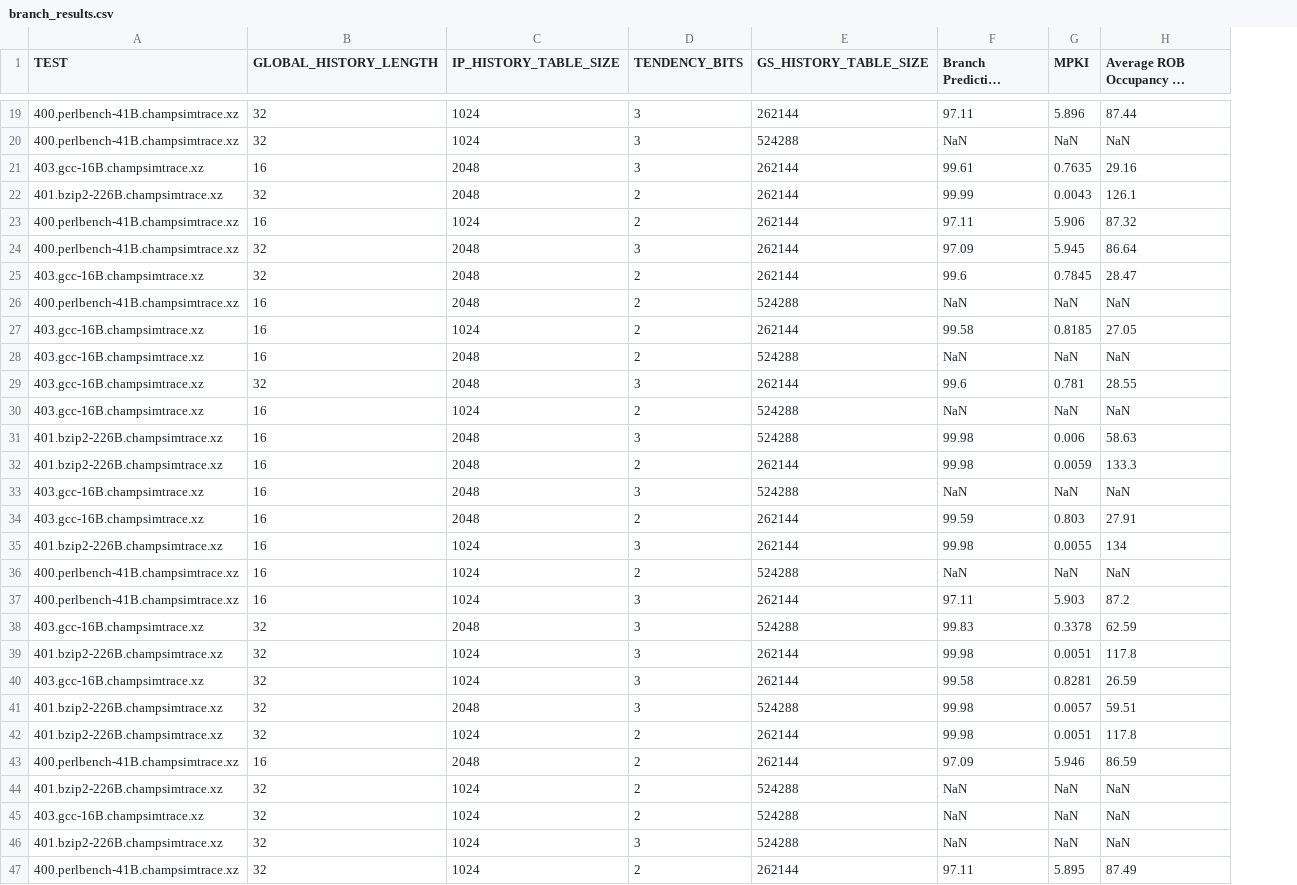
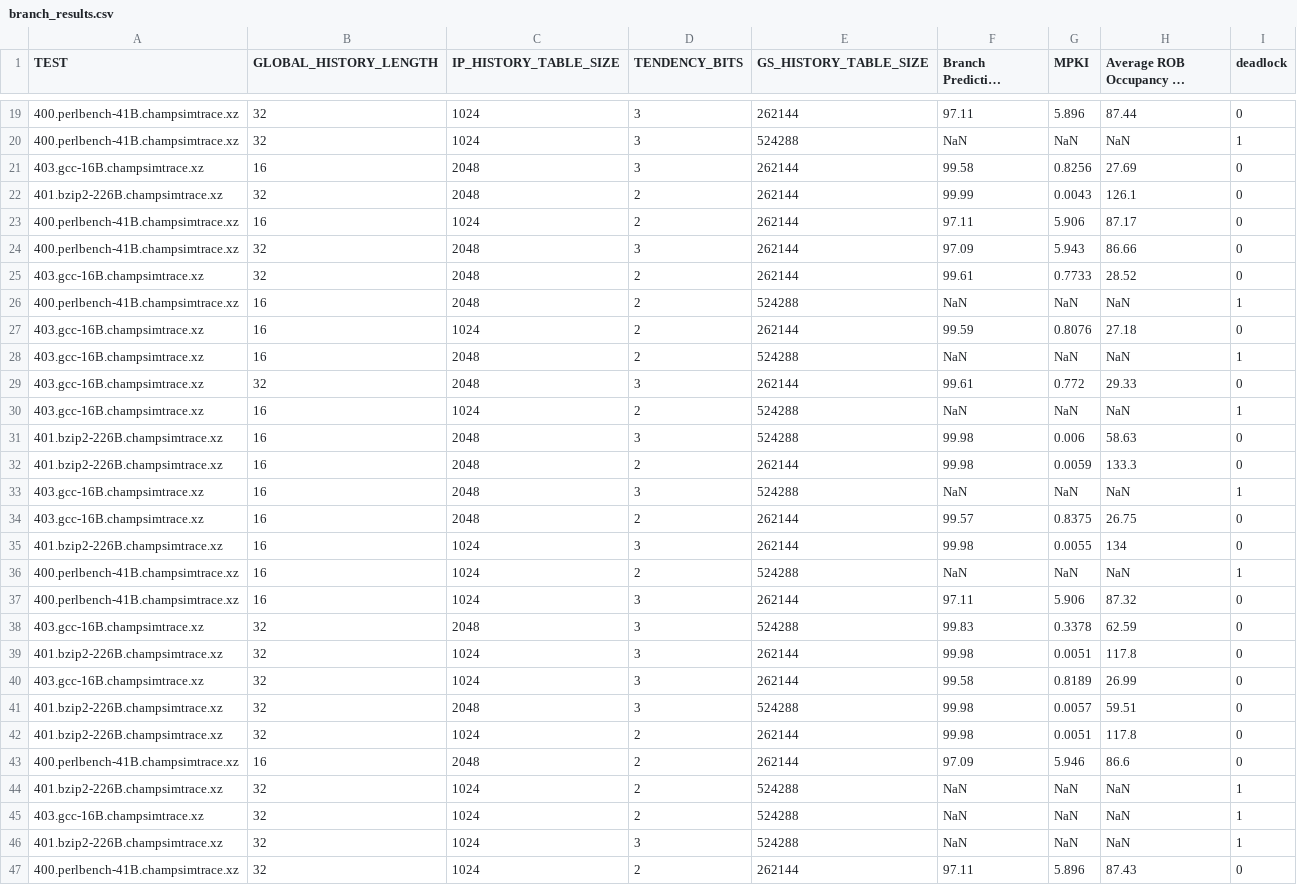
Before and after one commit to XaviCH/ChampSim, a CSV file: csv/branch_results.csv, drawn as a sheet; only a part is shown, gaps mark what is left out; long unchanged cells end in …; the diff covers the shown part only; the diff names each change by its address in the sheet, - before the commit and + after, or states it on an @@ line.

```diff
--- a/csv/branch_results.csv
+++ b/csv/branch_results.csv
+column I (deadlock), rows 19-47: 0 | 1 | 0 | 0 | 0 | 0 | 0 | 1 | 0 | 1 | 0 | 1 | 0 | 0 | 1 | 0 | 0 | 1 | 0 | 0 | 0 | 0 | 0 | 0 | 0 | 1 | 1 | 1 | 0
-F21 (Branch Prediction Accuracy (%)): 99.61
+F21 (Branch Prediction Accuracy (%)): 99.58
-G21 (MPKI): 0.7635
+G21 (MPKI): 0.8256
-H21: 29.16
+H21: 27.69
-H23: 87.32
+H23: 87.17
-G24 (MPKI): 5.945
+G24 (MPKI): 5.943
-H24: 86.64
+H24: 86.66
-F25 (Branch Prediction Accuracy (%)): 99.6
+F25 (Branch Prediction Accuracy (%)): 99.61
-G25 (MPKI): 0.7845
+G25 (MPKI): 0.7733
-H25: 28.47
+H25: 28.52
-F27 (Branch Prediction Accuracy (%)): 99.58
+F27 (Branch Prediction Accuracy (%)): 99.59
-G27 (MPKI): 0.8185
+G27 (MPKI): 0.8076
-H27: 27.05
+H27: 27.18
-F29 (Branch Prediction Accuracy (%)): 99.6
+F29 (Branch Prediction Accuracy (%)): 99.61
-G29 (MPKI): 0.781
+G29 (MPKI): 0.772
-H29: 28.55
+H29: 29.33
-F34 (Branch Prediction Accuracy (%)): 99.59
+F34 (Branch Prediction Accuracy (%)): 99.57
-G34 (MPKI): 0.803
+G34 (MPKI): 0.8375
-H34: 27.91
+H34: 26.75
-G37 (MPKI): 5.903
+G37 (MPKI): 5.906
-H37: 87.2
+H37: 87.32
-G40 (MPKI): 0.8281
+G40 (MPKI): 0.8189
-H40: 26.59
+H40: 26.99
-H43: 86.59
+H43: 86.6
-G47 (MPKI): 5.895
+G47 (MPKI): 5.896
-H47: 87.49
+H47: 87.43
```
Also changed, not shown: 7 edited cells elsewhere in this file, 50 other files.
